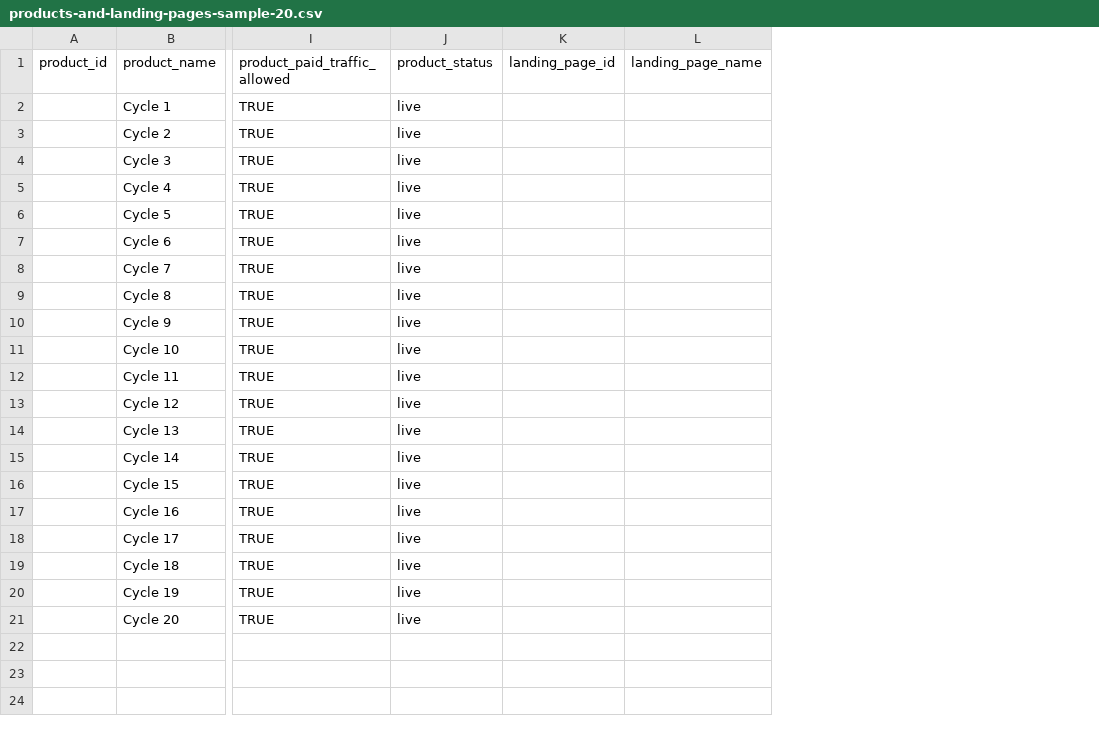
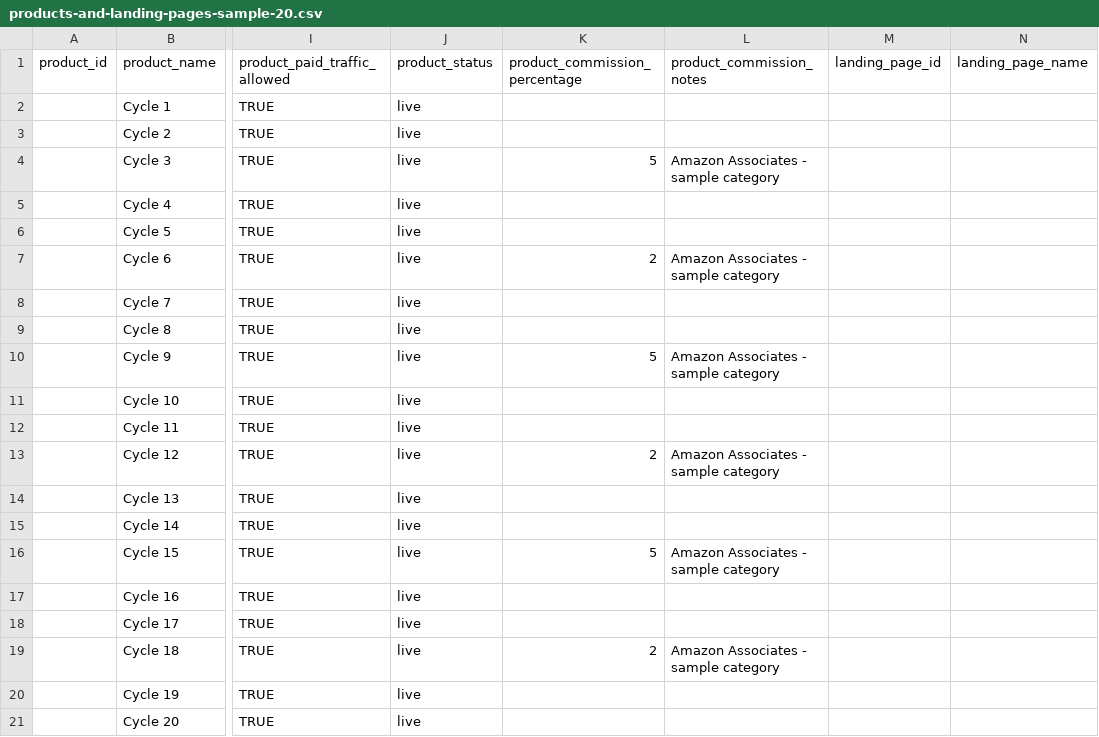
Before and after one commit to mohdalmas/affiliate-app-project, a CSV file: sample-data/products-and-landing-pages-sample-20.csv, drawn as a sheet; only a part is shown, gaps mark what is left out; the diff names each change by its address in the sheet, - before the commit and + after, or states it on an @@ line.

```diff
--- a/sample-data/products-and-landing-pages-sample-20.csv
+++ b/sample-data/products-and-landing-pages-sample-20.csv
+column K (product_commission_percentage), rows 4-19: 5 |  |  | 2 |  |  | 5 |  |  | 2 |  |  | 5 |  |  | 2
+column L (product_commission_notes), rows 4-19: Amazon Associates - sample category |  |  | Amazon Associates - sample category |  |  | Amazon Associates - sample category |  |  | Amazon Associates - sample category |  |  | Amazon Associates - sample category |  |  | Amazon Associates - sample category
```
Also changed, not shown: sample-data/products-and-landing-pages-sample-200.csv, 17 other files.
